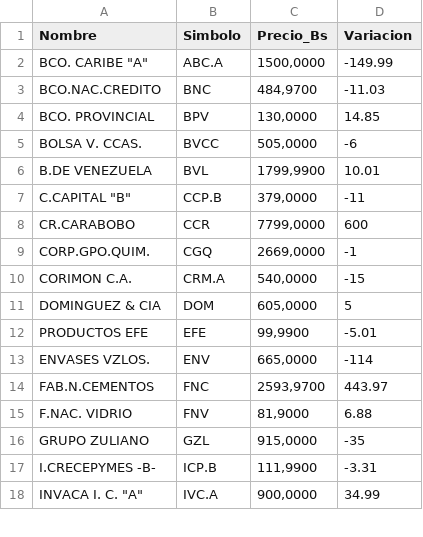
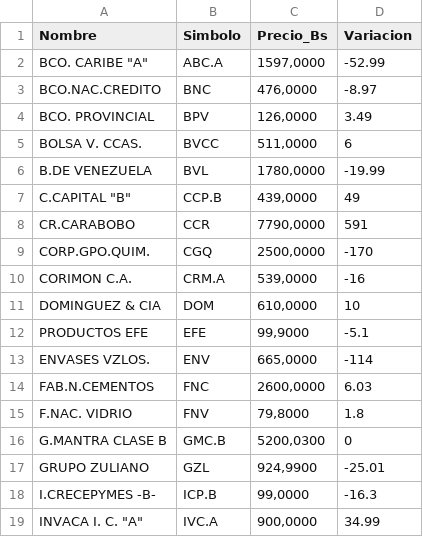
Before and after one commit to JoseAlirioCardoza/BVC, a CSV file: data_bvc_actual.csv, drawn as a sheet; only a part is shown; the diff covers the shown part only.

```diff
--- a/data_bvc_actual.csv
+++ b/data_bvc_actual.csv
@@ -1,18 +1,19 @@
 Nombre,Simbolo,Precio_Bs,Variacion
-"BCO. CARIBE ""A""",ABC.A,"1500,0000",-149.99
-BCO.NAC.CREDITO,BNC,"484,9700",-11.03
-BCO. PROVINCIAL,BPV,"130,0000",14.85
-BOLSA V. CCAS.,BVCC,"505,0000",-6
-B.DE VENEZUELA,BVL,"1799,9900",10.01
-"C.CAPITAL ""B""",CCP.B,"379,0000",-11
-CR.CARABOBO,CCR,"7799,0000",600
-CORP.GPO.QUIM.,CGQ,"2669,0000",-1
-CORIMON C.A.,CRM.A,"540,0000",-15
-DOMINGUEZ & CIA,DOM,"605,0000",5
-PRODUCTOS EFE,EFE,"99,9900",-5.01
+"BCO. CARIBE ""A""",ABC.A,"1597,0000",-52.99
+BCO.NAC.CREDITO,BNC,"476,0000",-8.97
+BCO. PROVINCIAL,BPV,"126,0000",3.49
+BOLSA V. CCAS.,BVCC,"511,0000",6
+B.DE VENEZUELA,BVL,"1780,0000",-19.99
+"C.CAPITAL ""B""",CCP.B,"439,0000",49
+CR.CARABOBO,CCR,"7790,0000",591
+CORP.GPO.QUIM.,CGQ,"2500,0000",-170
+CORIMON C.A.,CRM.A,"539,0000",-16
+DOMINGUEZ & CIA,DOM,"610,0000",10
+PRODUCTOS EFE,EFE,"99,9000",-5.1
 ENVASES VZLOS.,ENV,"665,0000",-114
-FAB.N.CEMENTOS,FNC,"2593,9700",443.97
-F.NAC. VIDRIO,FNV,"81,9000",6.88
-GRUPO ZULIANO,GZL,"915,0000",-35
-I.CRECEPYMES -B-,ICP.B,"111,9900",-3.31
+FAB.N.CEMENTOS,FNC,"2600,0000",6.03
+F.NAC. VIDRIO,FNV,"79,8000",1.8
+G.MANTRA CLASE B,GMC.B,"5200,0300",0
+GRUPO ZULIANO,GZL,"924,9900",-25.01
+I.CRECEPYMES -B-,ICP.B,"99,0000",-16.3
 "INVACA I. C. ""A""",IVC.A,"900,0000",34.99
```
Also changed, not shown: 24 edited cells elsewhere in this file.
